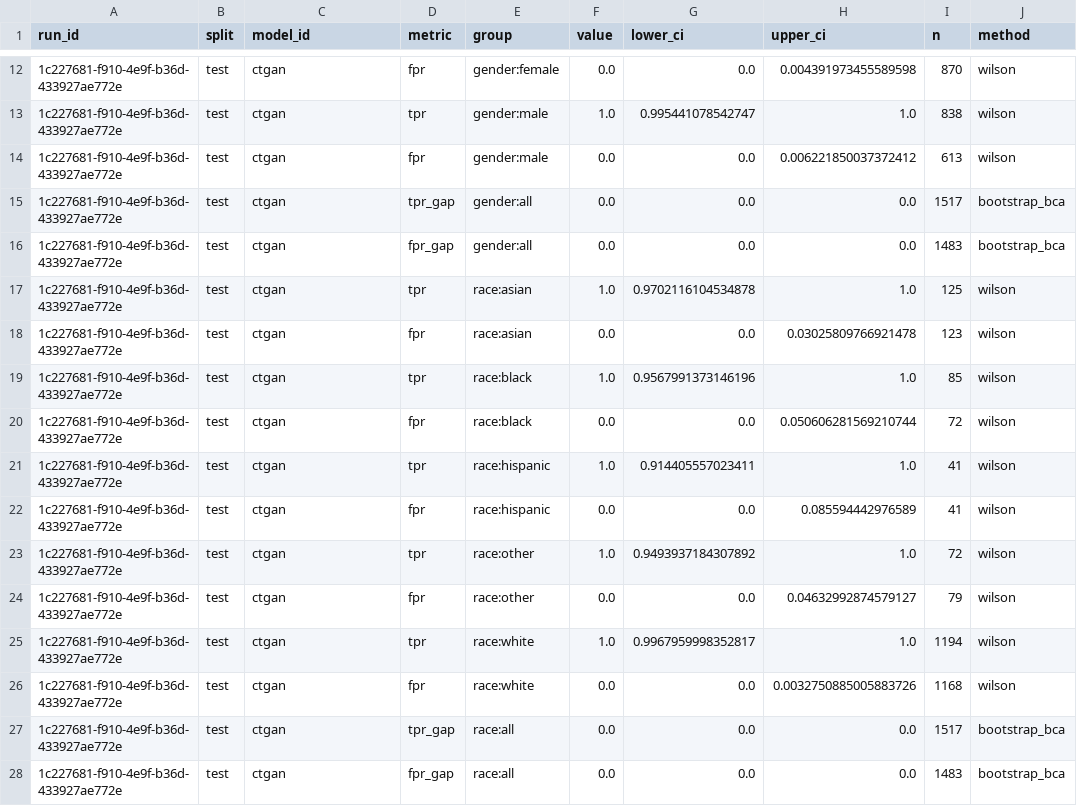
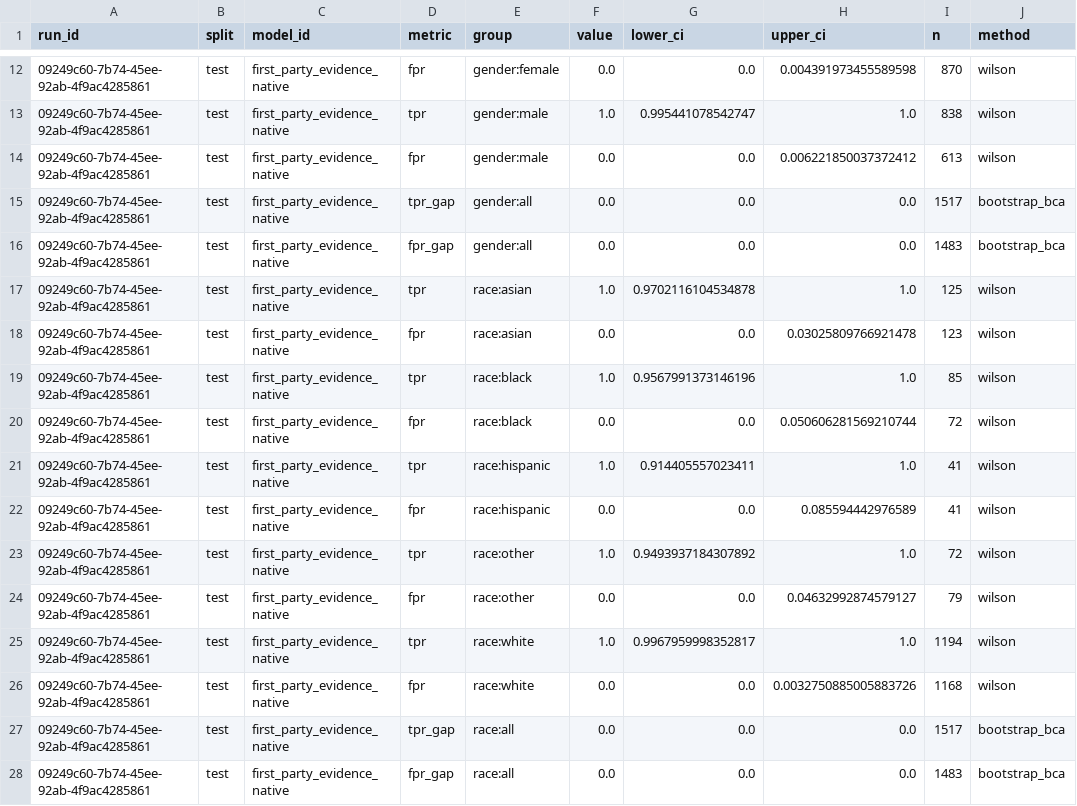
Before and after one commit to equilens-labs/fl-bsa-whitepaper, a CSV file: intake/metrics_long.csv, drawn as a sheet; only a part is shown, gaps mark what is left out; the diff covers the shown part only; the diff names each change by its address in the sheet, - before the commit and + after, or states it on an @@ line.

```diff
--- a/intake/metrics_long.csv
+++ b/intake/metrics_long.csv
-A12:A28 (run_id): 1c227681-f910-4e9f-b36d-433927ae772e
+A12:A28 (run_id): 09249c60-7b74-45ee-92ab-4f9ac4285861
-C12:C28 (model_id): ctgan
+C12:C28 (model_id): first_party_evidence_native
```
Also changed, not shown: 6 added rows, 6 removed rows and 16 edited cells elsewhere in this file, intake/group_confusion.csv, intake/selection_rates.csv, 34 other files.
